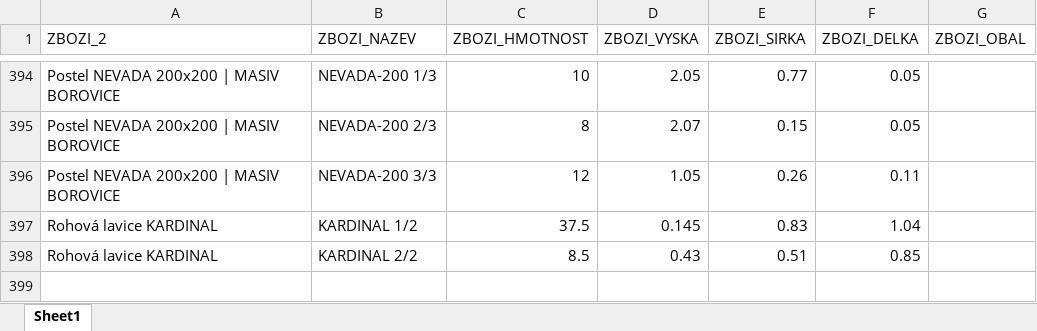
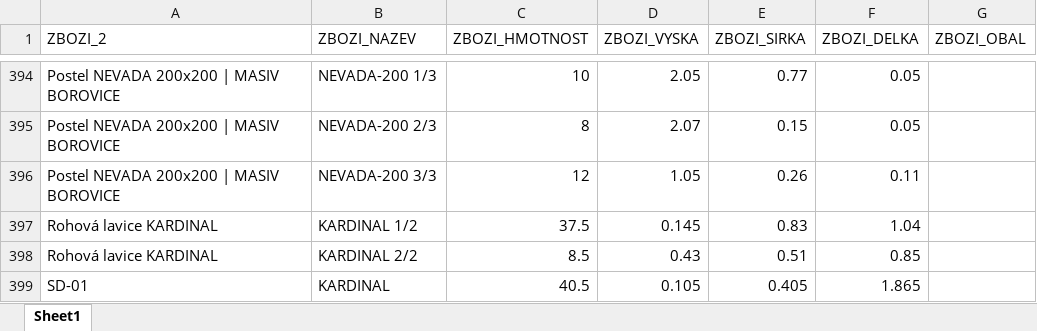
Before and after one commit to xaxamagyar/toptrans-prevodnik, an Excel workbook: products.xlsx, sheet Sheet1, drawn as a sheet; only a part is shown, gaps mark what is left out; values as stored, in another font and other column widths than the file's, no borders; the diff names each change by its address in the sheet, - before the commit and + after, or states it on an @@ line.

Commit message:
Aktualizace katalogu produktů - 23.06.2026 10:18

```diff
--- a/products.xlsx (sheet Sheet1)
+++ b/products.xlsx (sheet Sheet1)
+row 399: SD-01 | KARDINAL | 40.5 | 0.105 | 0.405 | 1.865
```
